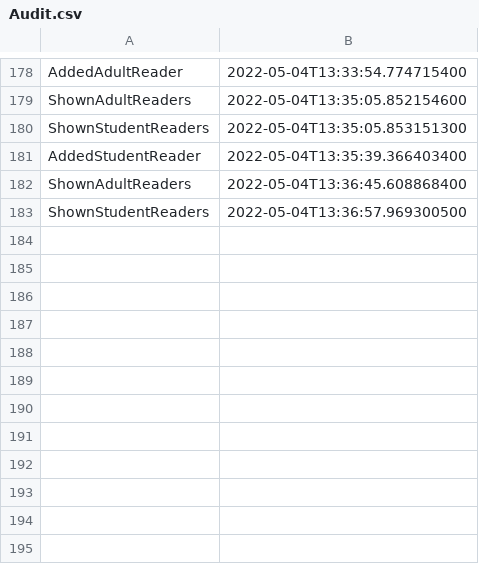
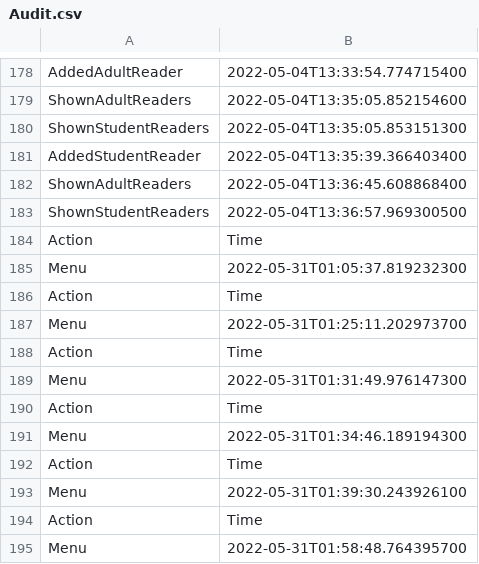
Before and after one commit to andidroid2000/OpenLibrary, a CSV file: src/ro/onlinelibrary/csvFiles/Audit.csv, drawn as a sheet; only a part is shown, gaps mark what is left out.

```diff
--- a/src/ro/onlinelibrary/csvFiles/Audit.csv
+++ b/src/ro/onlinelibrary/csvFiles/Audit.csv
@@ -183 +183,13 @@ ShownAdultReaders,2022-05-04T13:36:45.608868400
 ShownStudentReaders,2022-05-04T13:36:57.969300500
+Action,Time
+Menu,2022-05-31T01:05:37.819232300
+Action,Time
+Menu,2022-05-31T01:25:11.202973700
+Action,Time
+Menu,2022-05-31T01:31:49.976147300
+Action,Time
+Menu,2022-05-31T01:34:46.189194300
+Action,Time
+Menu,2022-05-31T01:39:30.243926100
+Action,Time
+Menu,2022-05-31T01:58:48.764395700
```
Also changed, not shown: 10 other files.
